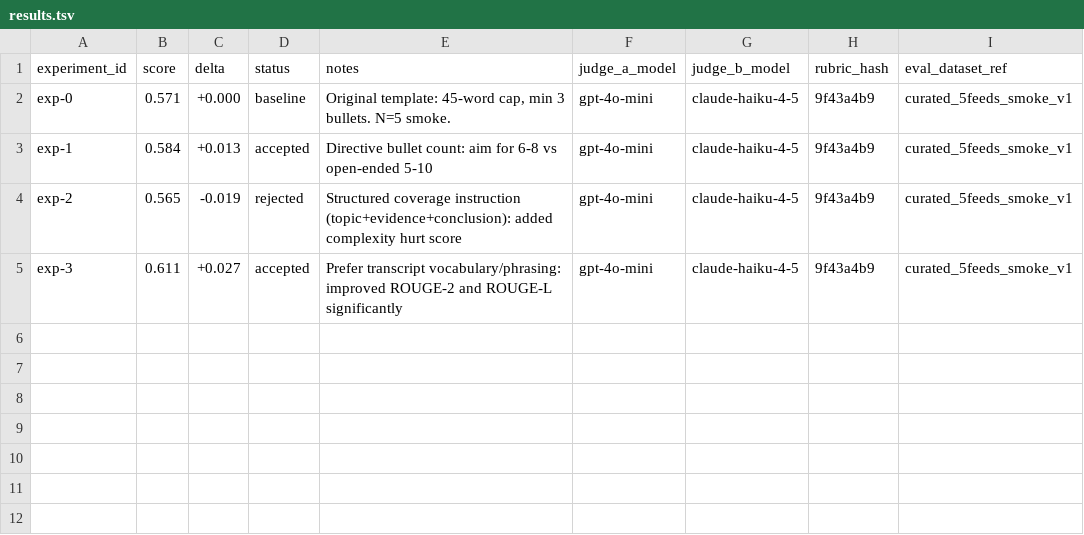
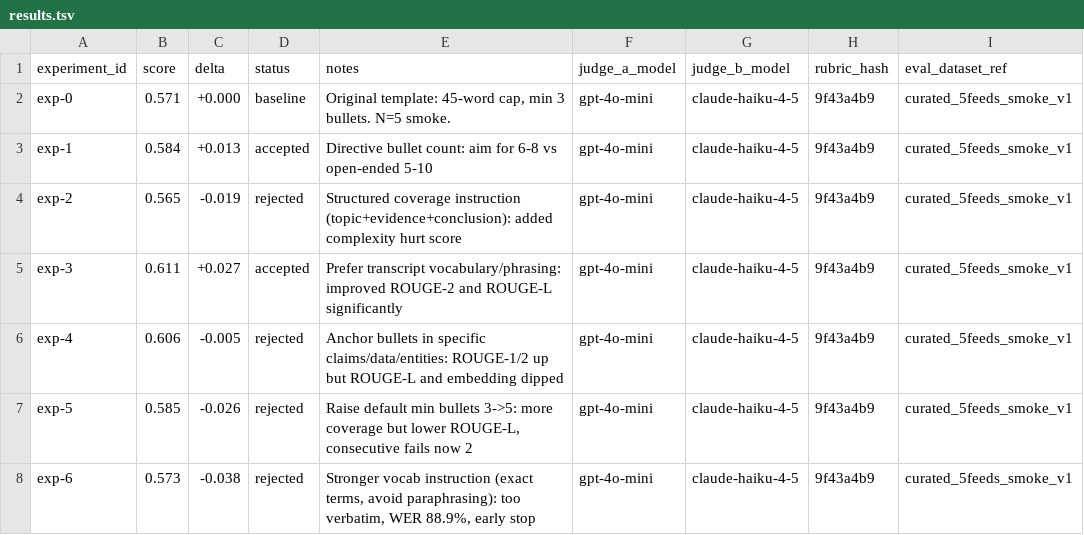
Before and after one commit to chipi/podcast_scraper, a TSV file: autoresearch/prompt_tuning/results.tsv, drawn as a sheet.

Commit message:
[autoresearch] exp-4 to exp-6: all rejected, early stop after 3 consecutive fails

```diff
--- a/autoresearch/prompt_tuning/results.tsv
+++ b/autoresearch/prompt_tuning/results.tsv
@@ -5 +5,4 @@ exp-2	0.565	-0.019	rejected	Structured coverage instruction (topic+evidence+conc
 exp-3	0.611	+0.027	accepted	Prefer transcript vocabulary/phrasing: improved ROUGE-2 and ROUGE-L significantly	gpt-4o-mini	claude-haiku-4-5	9f43a4b9	curated_5feeds_smoke_v1
+exp-4	0.606	-0.005	rejected	Anchor bullets in specific claims/data/entities: ROUGE-1/2 up but ROUGE-L and embedding dipped	gpt-4o-mini	claude-haiku-4-5	9f43a4b9	curated_5feeds_smoke_v1
+exp-5	0.585	-0.026	rejected	Raise default min bullets 3->5: more coverage but lower ROUGE-L, consecutive fails now 2	gpt-4o-mini	claude-haiku-4-5	9f43a4b9	curated_5feeds_smoke_v1
+exp-6	0.573	-0.038	rejected	Stronger vocab instruction (exact terms, avoid paraphrasing): too verbatim, WER 88.9%, early stop	gpt-4o-mini	claude-haiku-4-5	9f43a4b9	curated_5feeds_smoke_v1
```
